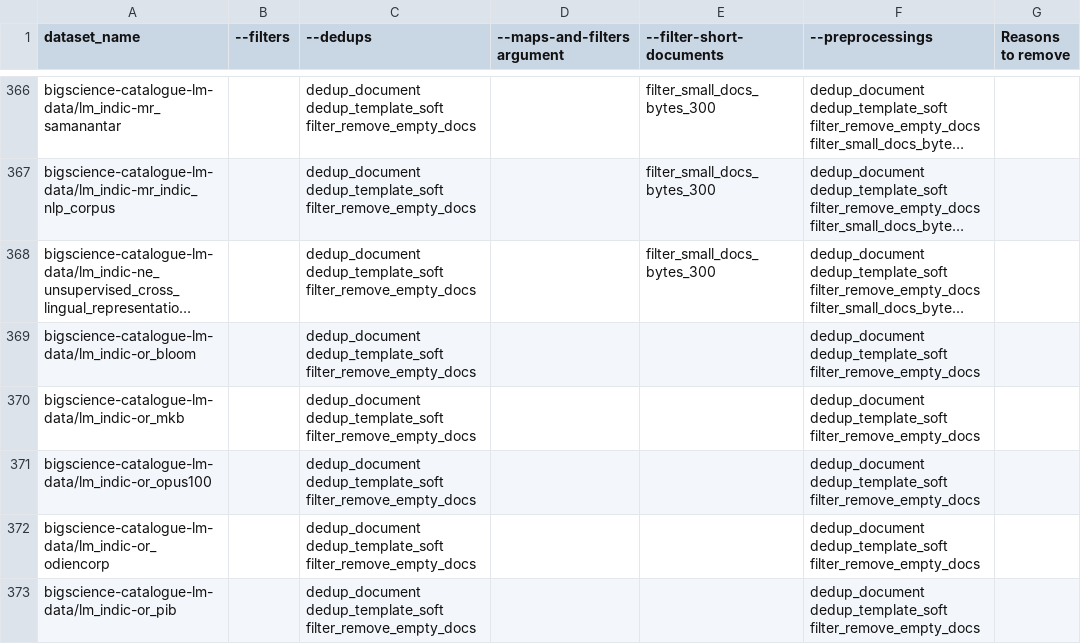
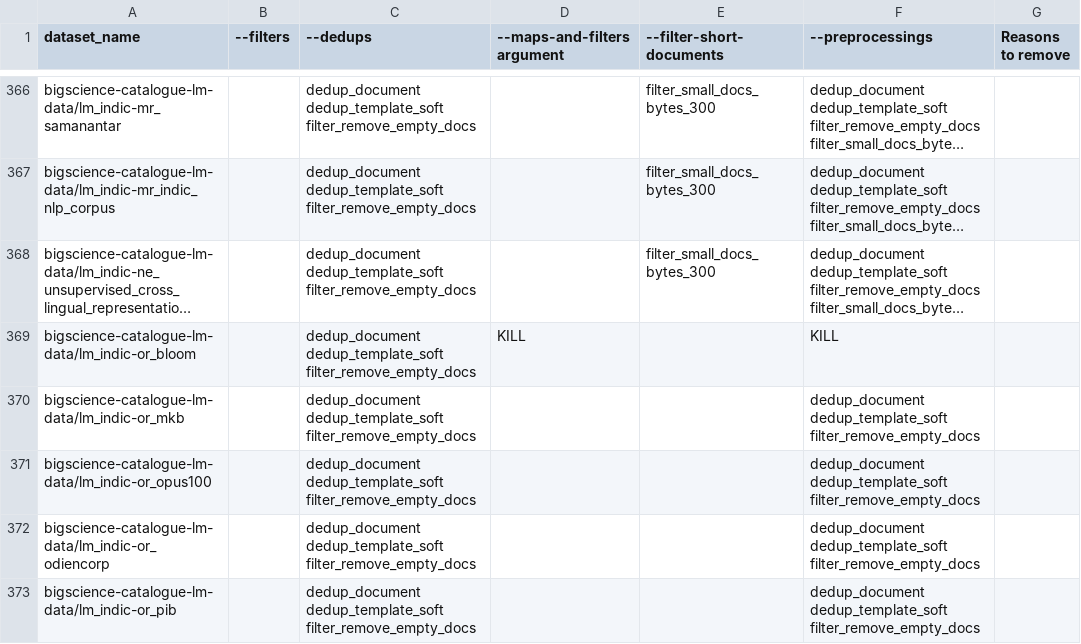
Before and after one commit to bigscience-workshop/catalogue_data, a CSV file: training_v2.csv, drawn as a sheet; only a part is shown, gaps mark what is left out; long unchanged cells end in …; the diff covers the shown part only; the diff names each change by its address in the sheet, - before the commit and + after, or states it on an @@ line.

Commit message:
Kill bloom

```diff
--- a/training_v2.csv
+++ b/training_v2.csv
-D369 (--maps-and-filters argument): (empty)
+D369 (--maps-and-filters argument): KILL
-F369 (--preprocessings): dedup_document dedup_template_soft filter_remove_empty_docs
+F369 (--preprocessings): KILL
```
Also changed, not shown: 34 edited cells elsewhere in this file.
